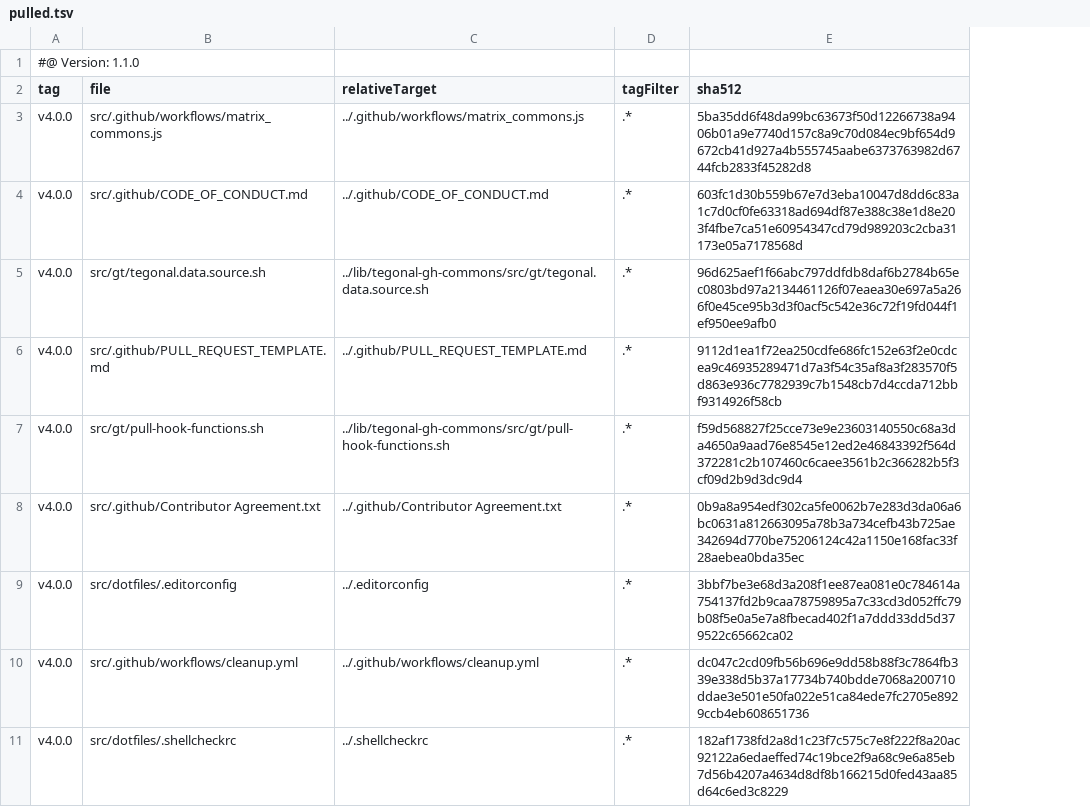
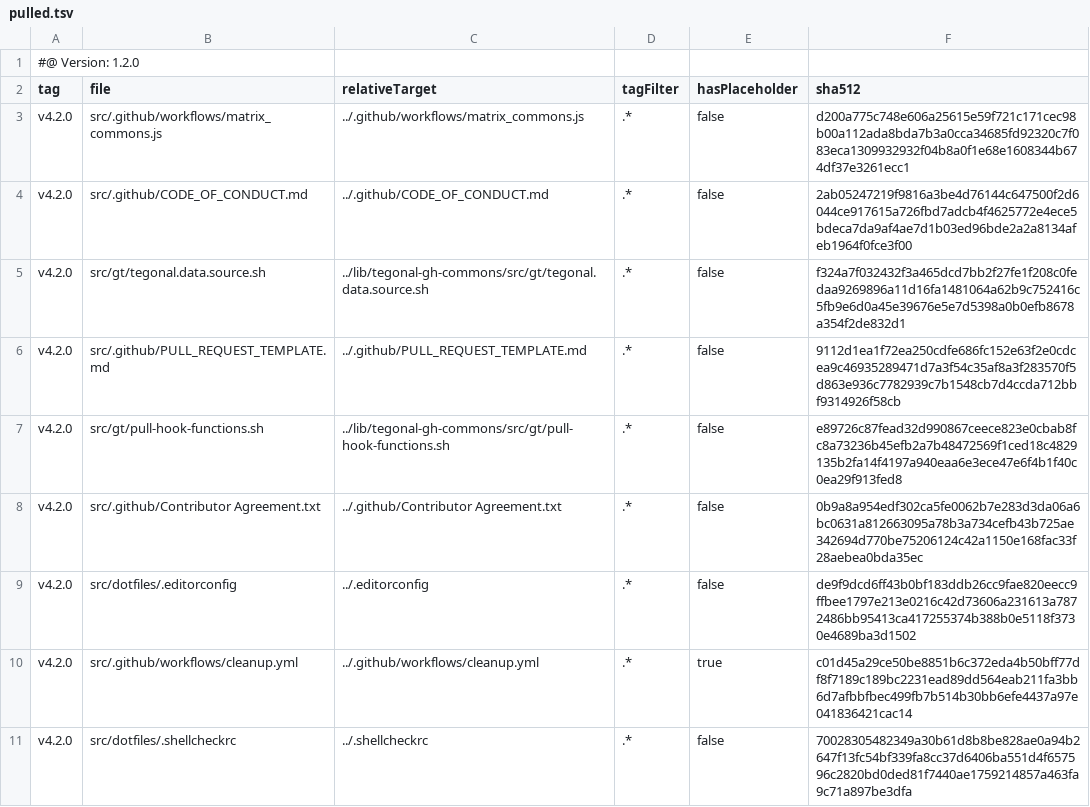
Before and after one commit to tegonal/scala-commons, a TSV file: .gt/remotes/tegonal-gh-commons/pulled.tsv, drawn as a sheet; addresses are those after the commit; the diff names each change by its address in the sheet, - before the commit and + after, or states it on an @@ line.

Commit message:
update files of remote tegonal-gh-commons to version v4.2.0 via gt

```diff
--- a/.gt/remotes/tegonal-gh-commons/pulled.tsv
+++ b/.gt/remotes/tegonal-gh-commons/pulled.tsv
+column E (hasPlaceholder), rows 3-11: false | false | false | false | false | false | false | true | false
-A1 (tag): #@ Version: 1.1.0
+A1 (tag): #@ Version: 1.2.0
-A3:A11 (tag): v4.0.0
+A3:A11 (tag): v4.2.0
-F3 (sha512): 5ba35dd6f48da99bc63673f50d12266738a9406b01a9e7740d157c8a9c70d084ec9bf654d9672cb41d927a4b555745aabe6373763982d6744fcb2833f45282d8
+F3 (sha512): d200a775c748e606a25615e59f721c171cec98b00a112ada8bda7b3a0cca34685fd92320c7f083eca1309932932f04b8a0f1e68e1608344b674df37e3261ecc1
-F4 (sha512): 603fc1d30b559b67e7d3eba10047d8dd6c83a1c7d0cf0fe63318ad694df87e388c38e1d8e203f4fbe7ca51e60954347cd79d989203c2cba31173e05a7178568d
+F4 (sha512): 2ab05247219f9816a3be4d76144c647500f2d6044ce917615a726fbd7adcb4f4625772e4ece5bdeca7da9af4ae7d1b03ed96bde2a2a8134afeb1964f0fce3f00
-F5 (sha512): 96d625aef1f66abc797ddfdb8daf6b2784b65ec0803bd97a2134461126f07eaea30e697a5a266f0e45ce95b3d3f0acf5c542e36c72f19fd044f1ef950ee9afb0
+F5 (sha512): f324a7f032432f3a465dcd7bb2f27fe1f208c0fedaa9269896a11d16fa1481064a62b9c752416c5fb9e6d0a45e39676e5e7d5398a0b0efb8678a354f2de832d1
-F7 (sha512): f59d568827f25cce73e9e23603140550c68a3da4650a9aad76e8545e12ed2e46843392f564d372281c2b107460c6caee3561b2c366282b5f3cf09d2b9d3dc9d4
+F7 (sha512): e89726c87fead32d990867ceece823e0cbab8fc8a73236b45efb2a7b48472569f1ced18c4829135b2fa14f4197a940eaa6e3ece47e6f4b1f40c0ea29f913fed8
-F9 (sha512): 3bbf7be3e68d3a208f1ee87ea081e0c784614a754137fd2b9caa78759895a7c33cd3d052ffc79b08f5e0a5e7a8fbecad402f1a7ddd33dd5d379522c65662ca02
+F9 (sha512): de9f9dcd6ff43b0bf183ddb26cc9fae820eecc9ffbee1797e213e0216c42d73606a231613a7872486bb95413ca417255374b388b0e5118f3730e4689ba3d1502
-F10 (sha512): dc047c2cd09fb56b696e9dd58b88f3c7864fb339e338d5b37a17734b740bdde7068a200710ddae3e501e50fa022e51ca84ede7fc2705e8929ccb4eb608651736
+F10 (sha512): c01d45a29ce50be8851b6c372eda4b50bff77df8f7189c189bc2231ead89dd564eab211fa3bb6d7afbbfbec499fb7b514b30bb6efe4437a97e041836421cac14
-F11 (sha512): 182af1738fd2a8d1c23f7c575c7e8f222f8a20ac92122a6edaeffed74c19bce2f9a68c9e6a85eb7d56b4207a4634d8df8b166215d0fed43aa85d64c6ed3c8229
+F11 (sha512): 70028305482349a30b61d8b8be828ae0a94b2647f13fc54bf339fa8cc37d6406ba551d4f657596c2820bd0ded81f7440ae1759214857a463fa9c71a897be3dfa
```
Also changed, not shown: 7 other files.
